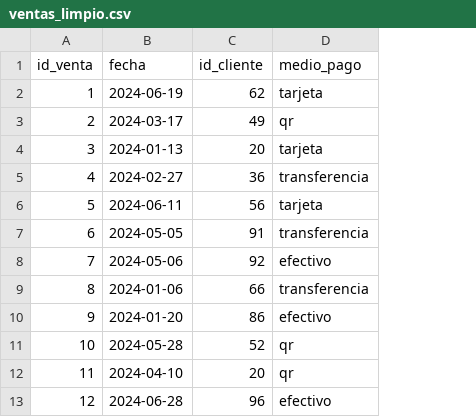
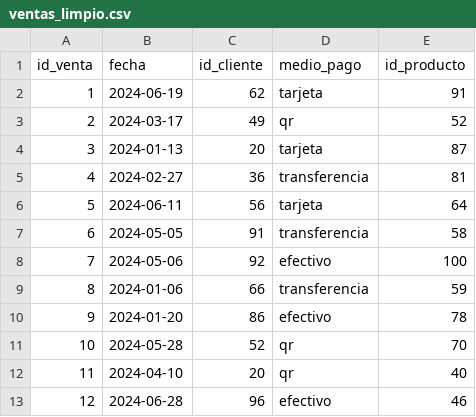
Before and after one commit to Xharless/Guayerd---Fundamentos-de-Inteligencia-Artificial, a CSV file: SPRINT-2/Data/ventas_limpio.csv, drawn as a sheet; only a part is shown; the diff names each change by its address in the sheet, - before the commit and + after, or states it on an @@ line.

Commit message:
Sprint 3

```diff
--- a/SPRINT-2/Data/ventas_limpio.csv
+++ b/SPRINT-2/Data/ventas_limpio.csv
+column E (id_producto), rows 2-13: 91 | 52 | 87 | 81 | 64 | 58 | 100 | 59 | 78 | 70 | 40 | 46
```
Also changed, not shown: 23 other files.
